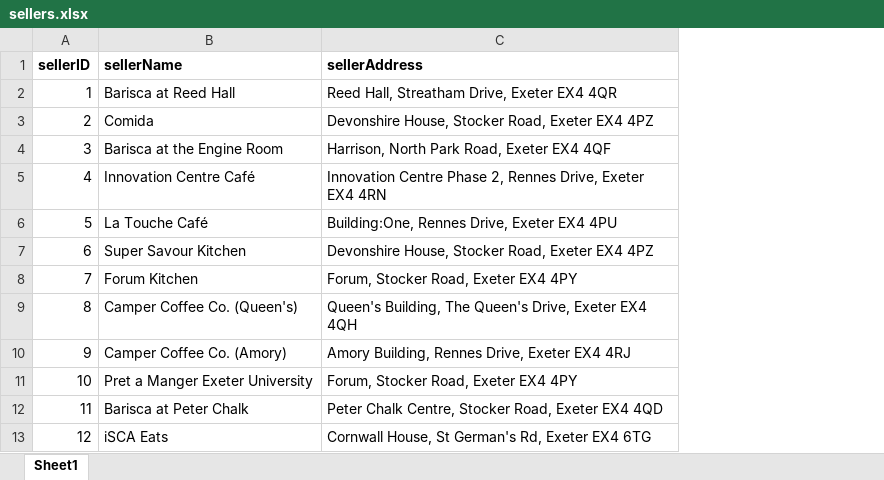
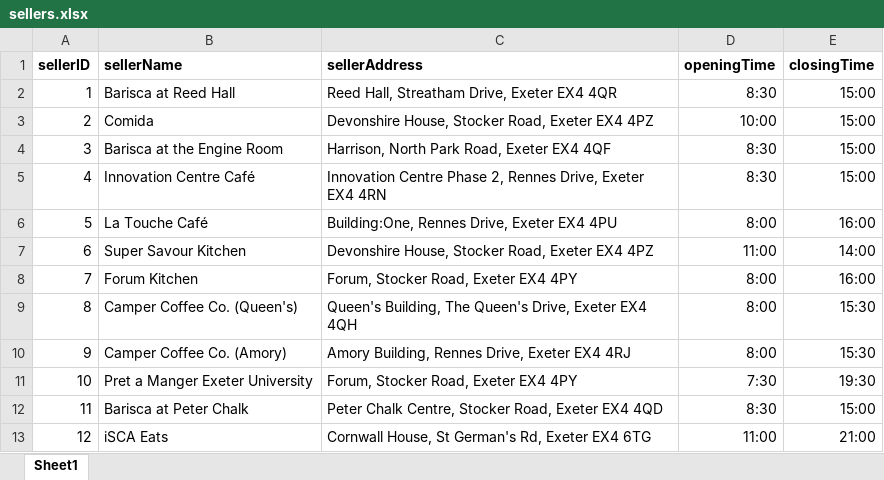
Before and after one commit to itsTailon/F.W.R-Marketplace-and-Demand-Forecaster-Project, an Excel workbook: backend/Dataset/sellers.xlsx, sheet Sheet1, drawn as a sheet; only a part is shown; values as stored, in another font and other column widths than the file's, no borders; the diff names each change by its address in the sheet, - before the commit and + after, or states it on an @@ line.

```diff
--- a/backend/Dataset/sellers.xlsx (sheet Sheet1)
+++ b/backend/Dataset/sellers.xlsx (sheet Sheet1)
+column D (openingTime), rows 2-13: 8:30 | 10:00 | 8:30 | 8:30 | 8:00 | 11:00 | 8:00 | 8:00 | 8:00 | 7:30 | 8:30 | 11:00
+column E (closingTime), rows 2-13: 15:00 | 15:00 | 15:00 | 15:00 | 16:00 | 14:00 | 16:00 | 15:30 | 15:30 | 19:30 | 15:00 | 21:00
```
Also changed, not shown: backend/Dataset/bundles.xlsx, backend/Dataset/customers.xlsx, 12 other files.
